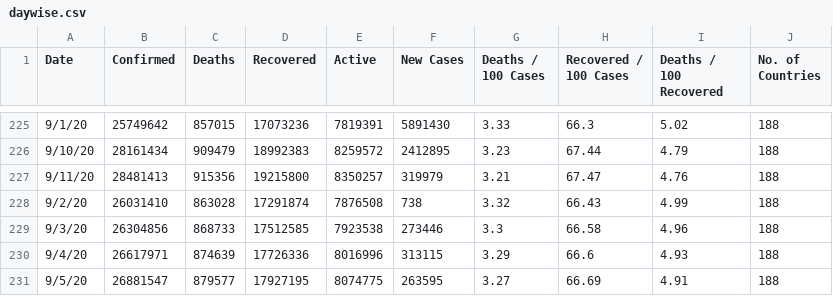
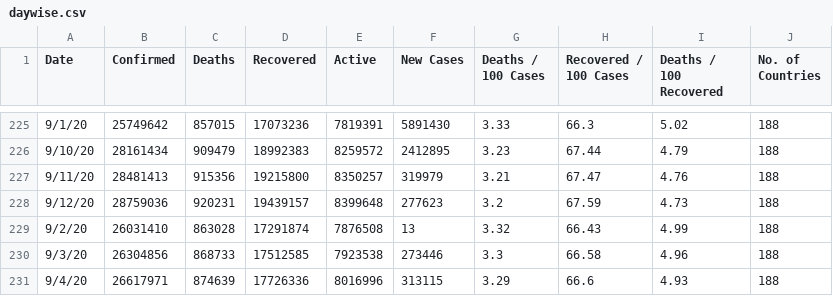
Before and after one commit to pallavi176/Covid-19-Preprocessed-Dataset, a CSV file: preprocessed/daywise.csv, drawn as a sheet; only a part is shown, gaps mark what is left out; the shorter side is filled out with more unchanged rows.

```diff
--- a/preprocessed/daywise.csv
+++ b/preprocessed/daywise.csv
@@ -227,3 +227,4 @@ Date,Confirmed,Deaths,Recovered,Active,New Cases,Deaths / 100 Cases,Recovered /
 9/11/20,28481413,915356,19215800,8350257,319979,3.21,67.47,4.76,188
-9/2/20,26031410,863028,17291874,7876508,738,3.32,66.43,4.99,188
+9/12/20,28759036,920231,19439157,8399648,277623,3.2,67.59,4.73,188
+9/2/20,26031410,863028,17291874,7876508,13,3.32,66.43,4.99,188
 9/3/20,26304856,868733,17512585,7923538,273446,3.3,66.58,4.96,188
```
Also changed, not shown: preprocessed/countrywise.csv, 2 other files.
